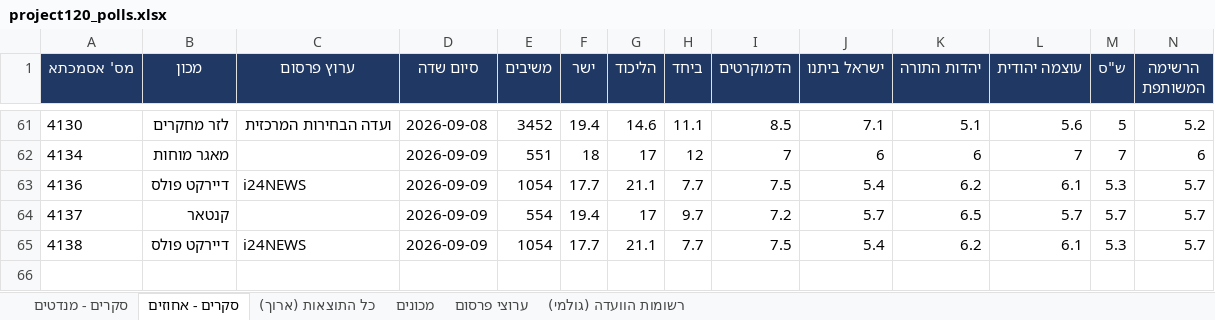
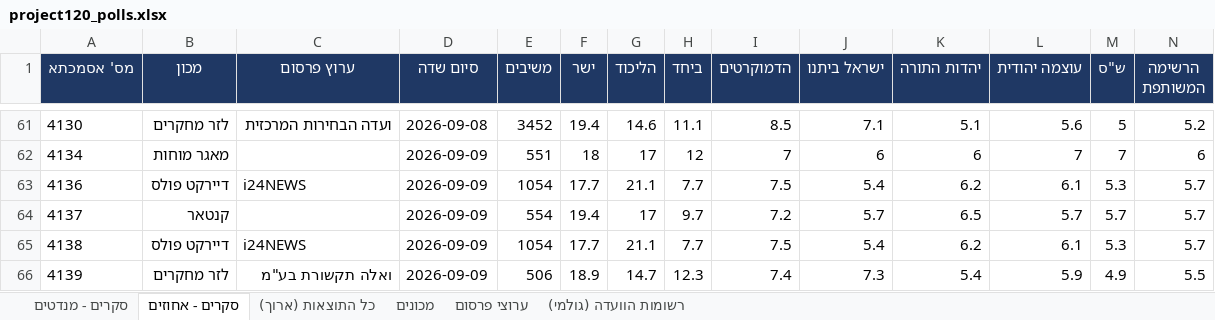
Before and after one commit to lautmanaha/project120, an Excel workbook: exports/project120_polls.xlsx, sheet סקרים - אחוזים, drawn as a sheet; only a part is shown, gaps mark what is left out; values as stored, in another font and other column widths than the file's, no borders; rows hold the shown columns only; the diff names each change by its address in the sheet, - before the commit and + after, or states it on an @@ line.

```diff
--- a/exports/project120_polls.xlsx (sheet סקרים - אחוזים)
+++ b/exports/project120_polls.xlsx (sheet סקרים - אחוזים)
+row 66: 4139 | לזר מחקרים | ואלה תקשורת בע"מ | 2026-09-09 | 506 | 18.9 | 14.7 | 12.3 | 7.4 | 7.3 | 5.4 | 5.9 | 4.9 | 5.5
```
Also changed, not shown: sheet כל התוצאות (ארוך), sheet סקרים - מנדטים, sheet רשומות הוועדה (גולמי), sheet מכונים, sheet ערוצי פרסום, 19 other files.
